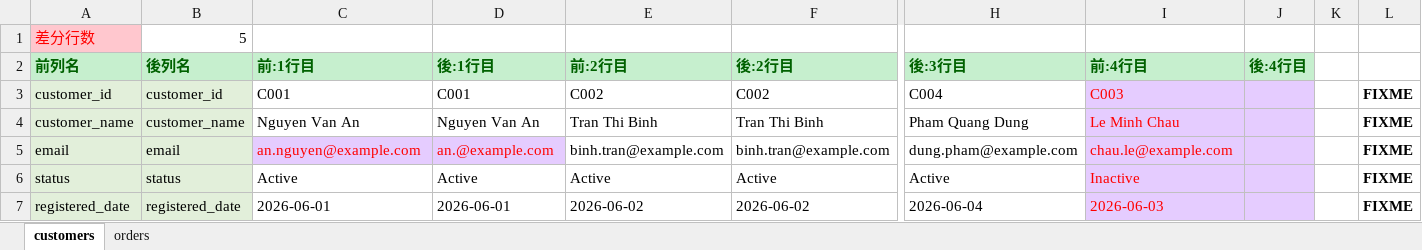
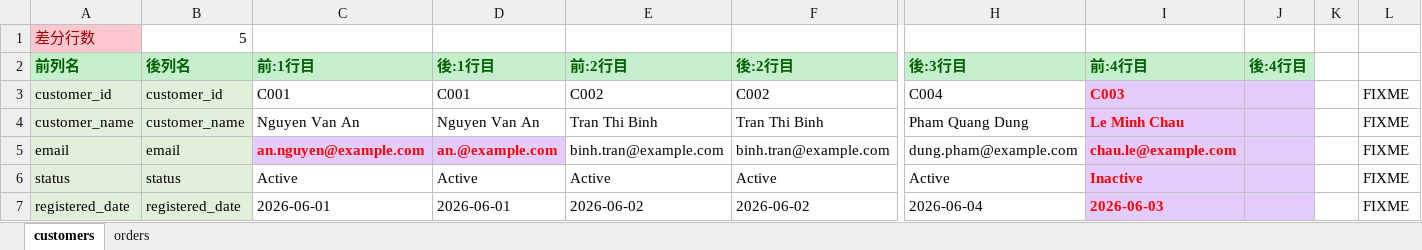
Before and after one commit to thuonghua2420/support-work, an Excel workbook: path/UT01-001/出力（登録・更新）データ/Compare/Compare新_Before_After.xlsx, sheet customers, drawn as a sheet; only a part is shown, gaps mark what is left out; values as stored, in another font and other column widths than the file's, no borders; the diff names each change by its address in the sheet, - before the commit and + after, or states it on an @@ line.

Commit message:
update compare csv

```diff
--- a/path/UT01-001/出力（登録・更新）データ/Compare/Compare新_Before_After.xlsx (sheet customers)
+++ b/path/UT01-001/出力（登録・更新）データ/Compare/Compare新_Before_After.xlsx (sheet customers)
-A1 text colour: #FF0000
+A1 text colour: #9C0006
-I3:I7 bold: off
+I3:I7 bold: on
-L3:L7 bold: on
+L3:L7 bold: off
-C5:D5 bold: off
+C5:D5 bold: on
```
Also changed, not shown: sheet orders, path/UT01-001/出力（登録・更新）データ/Compare/Compare新-現行_After.xlsx, path/UT01-001/出力（登録・更新）データ/Compare/Compare現行_Before_After.xlsx, 15 other files.
